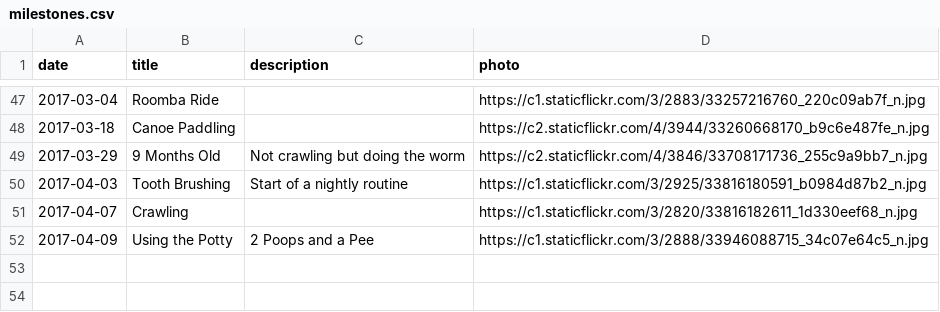
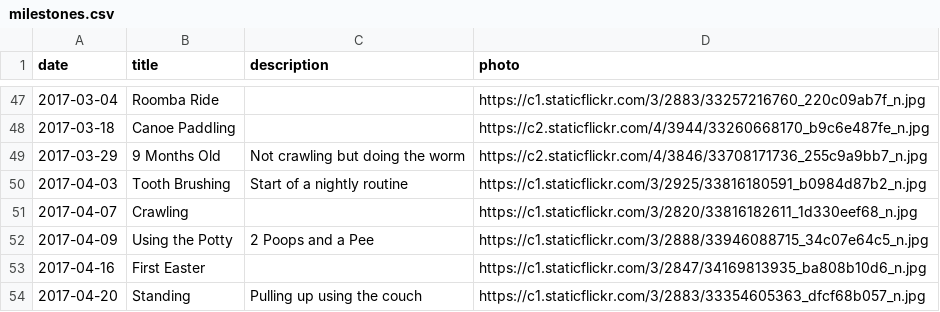
Before and after one commit to canadianveggie/astrid, a CSV file: _data/milestones.csv, drawn as a sheet; only a part is shown, gaps mark what is left out; the diff names each change by its address in the sheet, - before the commit and + after, or states it on an @@ line.

Commit message:
New milestones

```diff
--- a/_data/milestones.csv
+++ b/_data/milestones.csv
+row 53: 2017-04-16 | First Easter |  | https://c1.staticflickr.com/3/2847/34169813935_ba808b10d6_n.jpg
+row 54: 2017-04-20 | Standing | Pulling up using the couch | https://c1.staticflickr.com/3/2883/33354605363_dfcf68b057_n.jpg
```
